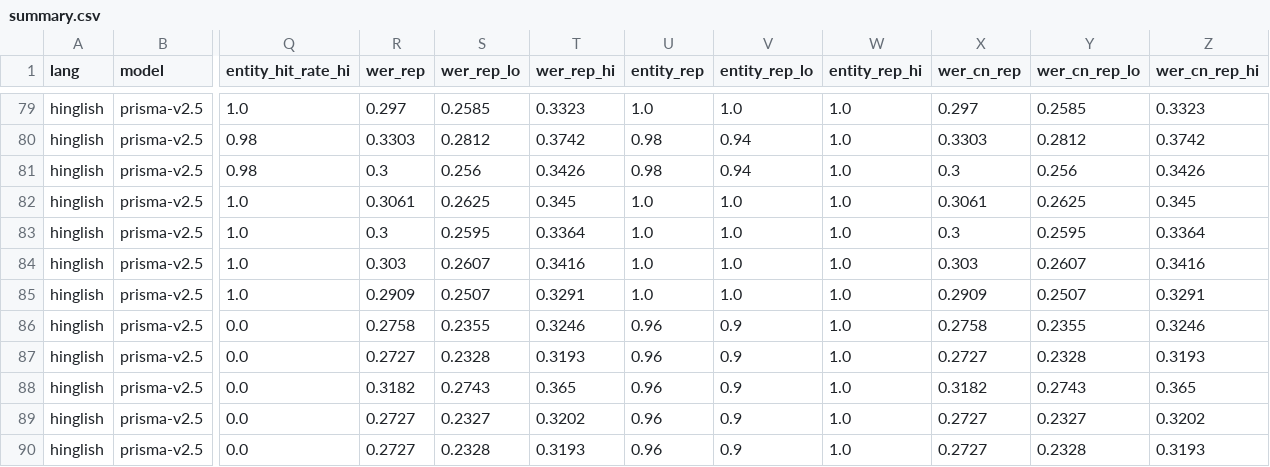
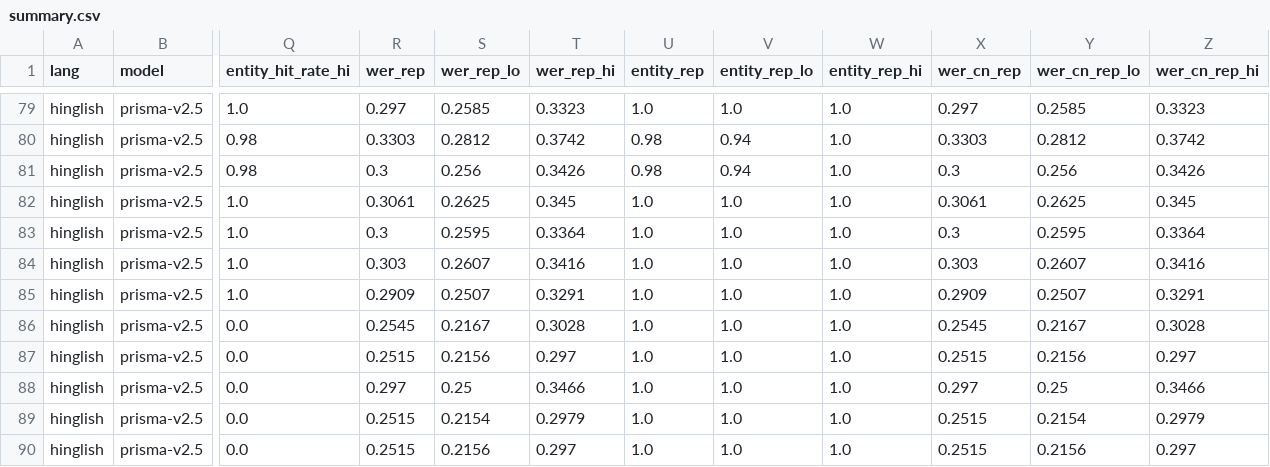
Before and after one commit to anurag-23werty/ShorGul, a CSV file: results/summary.csv, drawn as a sheet; only a part is shown, gaps mark what is left out; the diff covers the shown part only; the diff names each change by its address in the sheet, - before the commit and + after, or states it on an @@ line.

```diff
--- a/results/summary.csv
+++ b/results/summary.csv
-R86 (wer_rep): 0.2758
+R86 (wer_rep): 0.2545
-S86 (wer_rep_lo): 0.2355
+S86 (wer_rep_lo): 0.2167
-T86 (wer_rep_hi): 0.3246
+T86 (wer_rep_hi): 0.3028
-U86:U90 (entity_rep): 0.96
+U86:U90 (entity_rep): 1.0
-V86:V90 (entity_rep_lo): 0.9
+V86:V90 (entity_rep_lo): 1.0
-X86 (wer_cn_rep): 0.2758
+X86 (wer_cn_rep): 0.2545
-Y86 (wer_cn_rep_lo): 0.2355
+Y86 (wer_cn_rep_lo): 0.2167
-Z86 (wer_cn_rep_hi): 0.3246
+Z86 (wer_cn_rep_hi): 0.3028
-R87 (wer_rep): 0.2727
+R87 (wer_rep): 0.2515
-S87 (wer_rep_lo): 0.2328
+S87 (wer_rep_lo): 0.2156
-T87 (wer_rep_hi): 0.3193
+T87 (wer_rep_hi): 0.297
-X87 (wer_cn_rep): 0.2727
+X87 (wer_cn_rep): 0.2515
-Y87 (wer_cn_rep_lo): 0.2328
+Y87 (wer_cn_rep_lo): 0.2156
-Z87 (wer_cn_rep_hi): 0.3193
+Z87 (wer_cn_rep_hi): 0.297
-R88 (wer_rep): 0.3182
+R88 (wer_rep): 0.297
-S88 (wer_rep_lo): 0.2743
+S88 (wer_rep_lo): 0.25
-T88 (wer_rep_hi): 0.365
+T88 (wer_rep_hi): 0.3466
-X88 (wer_cn_rep): 0.3182
+X88 (wer_cn_rep): 0.297
-Y88 (wer_cn_rep_lo): 0.2743
+Y88 (wer_cn_rep_lo): 0.25
-Z88 (wer_cn_rep_hi): 0.365
+Z88 (wer_cn_rep_hi): 0.3466
-R89:R90 (wer_rep): 0.2727
+R89:R90 (wer_rep): 0.2515
-S89 (wer_rep_lo): 0.2327
+S89 (wer_rep_lo): 0.2154
-T89 (wer_rep_hi): 0.3202
+T89 (wer_rep_hi): 0.2979
-X89:X90 (wer_cn_rep): 0.2727
+X89:X90 (wer_cn_rep): 0.2515
-Y89 (wer_cn_rep_lo): 0.2327
+Y89 (wer_cn_rep_lo): 0.2154
-Z89 (wer_cn_rep_hi): 0.3202
+Z89 (wer_cn_rep_hi): 0.2979
-S90 (wer_rep_lo): 0.2328
+S90 (wer_rep_lo): 0.2156
-T90 (wer_rep_hi): 0.3193
+T90 (wer_rep_hi): 0.297
-Y90 (wer_cn_rep_lo): 0.2328
+Y90 (wer_cn_rep_lo): 0.2156
-Z90 (wer_cn_rep_hi): 0.3193
+Z90 (wer_cn_rep_hi): 0.297
```
Also changed, not shown: 104 edited cells elsewhere in this file, results/comparisons.csv, 9 other files.
